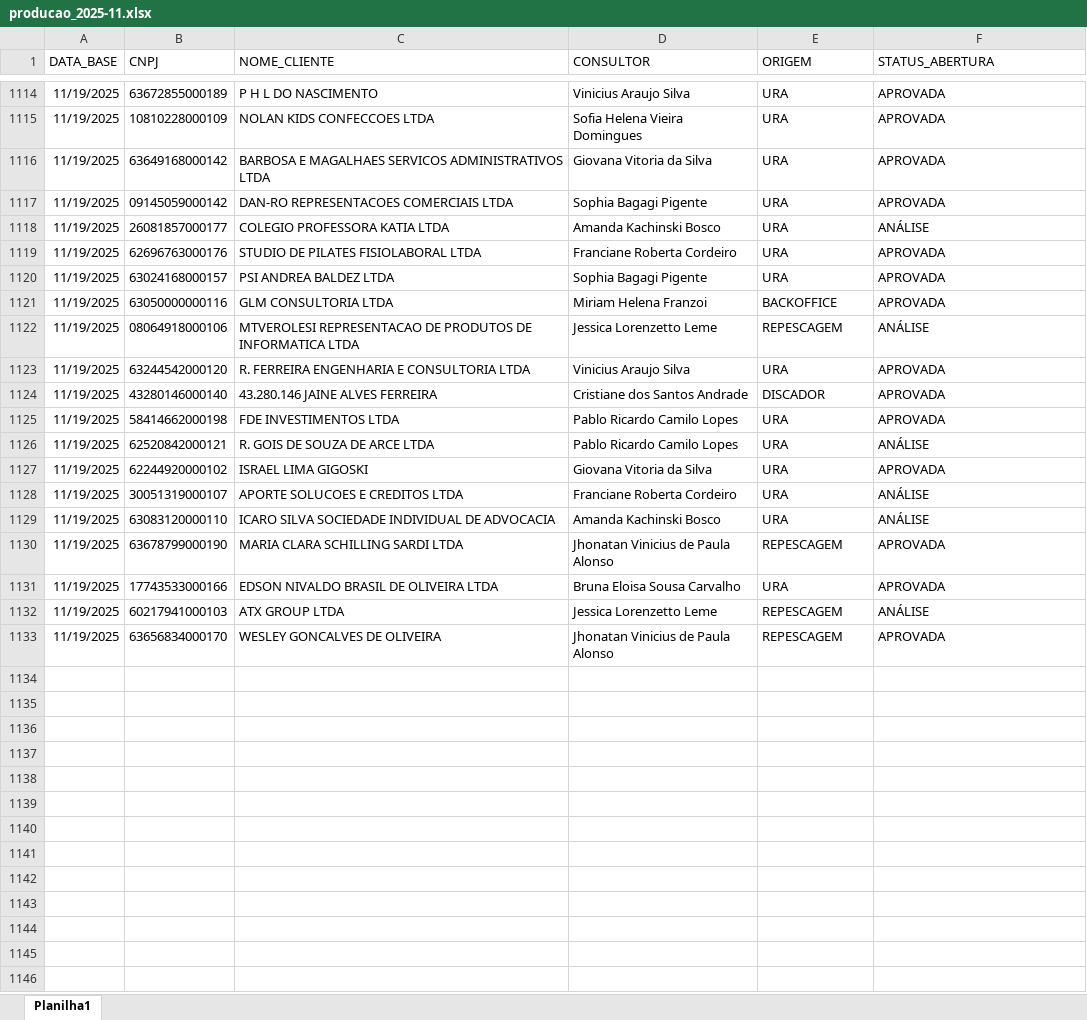
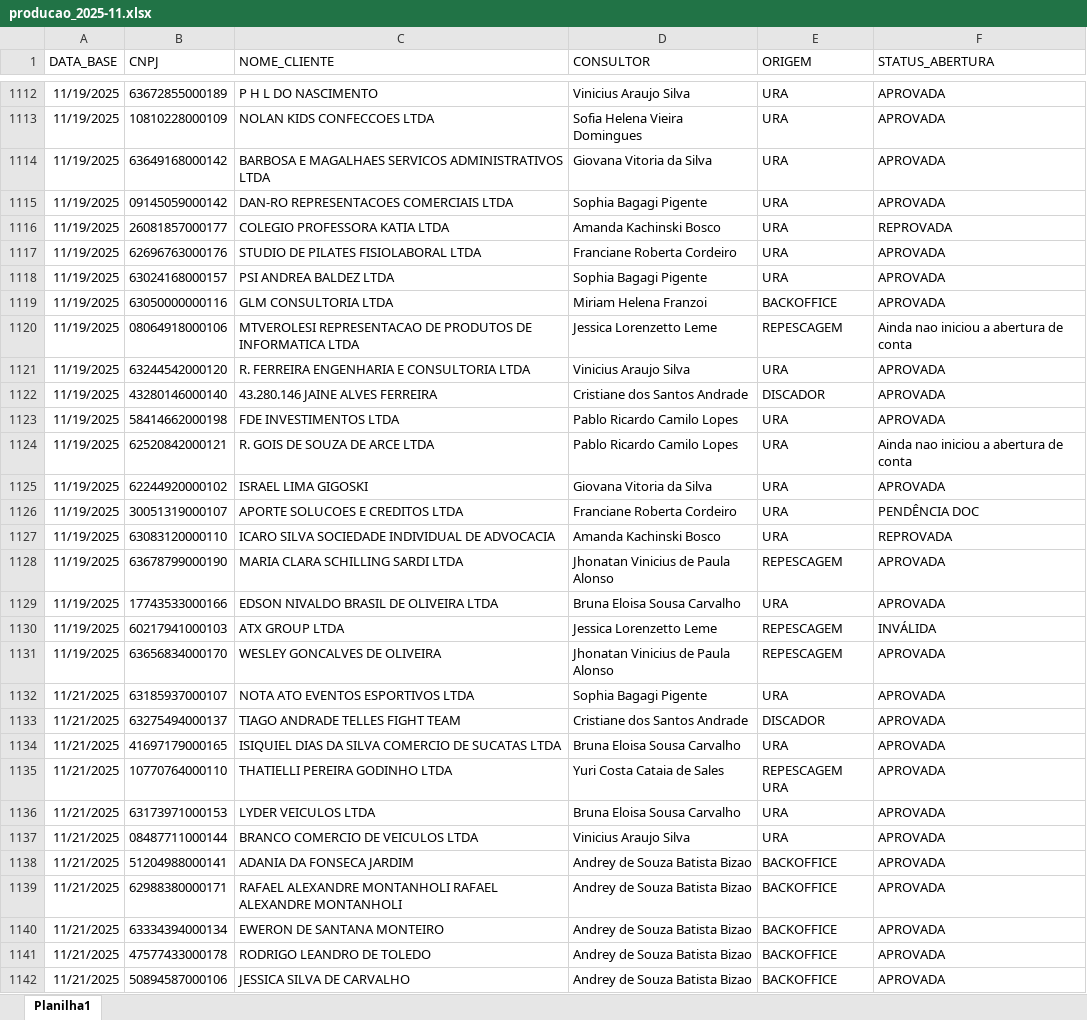
Before and after one commit to Augusto05/atlas, an Excel workbook: first-atlas/producao_2025-11.xlsx, sheet Planilha1, drawn as a sheet; only a part is shown, gaps mark what is left out; values as stored, in another font and other column widths than the file's, no borders; addresses are those after the commit; the diff covers the shown part only; the diff names each change by its address in the sheet, - before the commit and + after, or states it on an @@ line.

Commit message:
updated producao

```diff
--- a/first-atlas/producao_2025-11.xlsx (sheet Planilha1)
+++ b/first-atlas/producao_2025-11.xlsx (sheet Planilha1)
-F1116 (STATUS_ABERTURA): ANÁLISE
+F1116 (STATUS_ABERTURA): REPROVADA
-F1120 (STATUS_ABERTURA): ANÁLISE
+F1120 (STATUS_ABERTURA): Ainda nao iniciou a abertura de conta
-F1124 (STATUS_ABERTURA): ANÁLISE
+F1124 (STATUS_ABERTURA): Ainda nao iniciou a abertura de conta
-F1126 (STATUS_ABERTURA): ANÁLISE
+F1126 (STATUS_ABERTURA): PENDÊNCIA DOC
-F1127 (STATUS_ABERTURA): ANÁLISE
+F1127 (STATUS_ABERTURA): REPROVADA
-F1130 (STATUS_ABERTURA): ANÁLISE
+F1130 (STATUS_ABERTURA): INVÁLIDA
+row 1132: 11/21/2025 | 63185937000107 | NOTA ATO EVENTOS ESPORTIVOS LTDA | Sophia Bagagi Pigente | URA | APROVADA
+row 1133: 11/21/2025 | 63275494000137 | TIAGO ANDRADE TELLES FIGHT TEAM | Cristiane dos Santos Andrade | DISCADOR | APROVADA
+row 1134: 11/21/2025 | 41697179000165 | ISIQUIEL DIAS DA SILVA COMERCIO DE SUCATAS LTDA | Bruna Eloisa Sousa Carvalho | URA | APROVADA
+row 1135: 11/21/2025 | 10770764000110 | THATIELLI PEREIRA GODINHO LTDA | Yuri Costa Cataia de Sales | REPESCAGEM URA | APROVADA
+row 1136: 11/21/2025 | 63173971000153 | LYDER VEICULOS LTDA | Bruna Eloisa Sousa Carvalho | URA | APROVADA
+row 1137: 11/21/2025 | 08487711000144 | BRANCO COMERCIO DE VEICULOS LTDA | Vinicius Araujo Silva | URA | APROVADA
+row 1138: 11/21/2025 | 51204988000141 | ADANIA DA FONSECA JARDIM | Andrey de Souza Batista Bizao | BACKOFFICE | APROVADA
+row 1139: 11/21/2025 | 62988380000171 | RAFAEL ALEXANDRE MONTANHOLI RAFAEL ALEXANDRE MONTANHOLI | Andrey de Souza Batista Bizao | BACKOFFICE | APROVADA
+row 1140: 11/21/2025 | 63334394000134 | EWERON DE SANTANA MONTEIRO | Andrey de Souza Batista Bizao | BACKOFFICE | APROVADA
+row 1141: 11/21/2025 | 47577433000178 | RODRIGO LEANDRO DE TOLEDO | Andrey de Souza Batista Bizao | BACKOFFICE | APROVADA
+row 1142: 11/21/2025 | 50894587000106 | JESSICA SILVA DE CARVALHO | Andrey de Souza Batista Bizao | BACKOFFICE | APROVADA
```
Also changed, not shown: 66 added rows, 2 removed rows and 51 edited cells elsewhere in this sheet, 1 other file.
